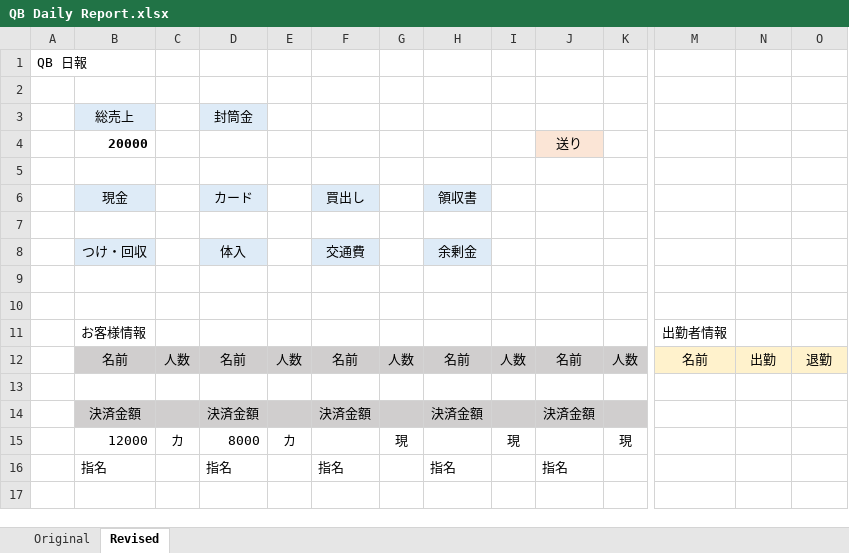
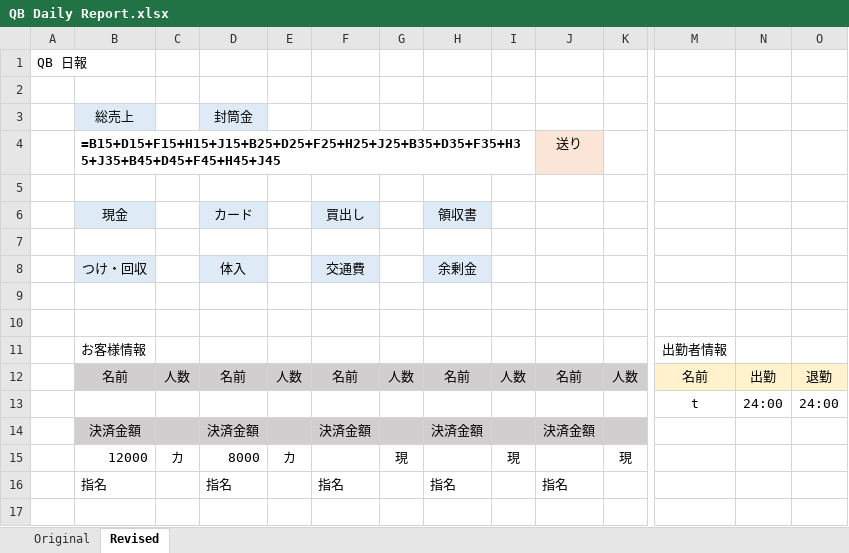
Before and after one commit to anko1020/mysite2, an Excel workbook: excel_sheets/QB Daily Report.xlsx, sheet Revised, drawn as a sheet; only a part is shown, gaps mark what is left out; values as stored, in another font and other column widths than the file's, no borders; formulas without a stored value are shown as written; rows hold the shown columns only; the diff names each change by its address in the sheet, - before the commit and + after, or states it on an @@ line.

```diff
--- a/excel_sheets/QB Daily Report.xlsx (sheet Revised)
+++ b/excel_sheets/QB Daily Report.xlsx (sheet Revised)
-B4 (現金): 20000
+B4 (現金): =B15+D15+F15+H15+J15+B25+D25+F25+H25+J25+B35+D35+F35+H35+J35+B45+D45+F45+H45+J45
-row 13: (empty)
+row 13:  |  |  |  |  |  |  |  |  |  |  | t | 24:00 | 24:00
```
Also changed, not shown: excel_sheets/wageTime_sheets 2023/time sheet 4.xlsx, 11 other files.
